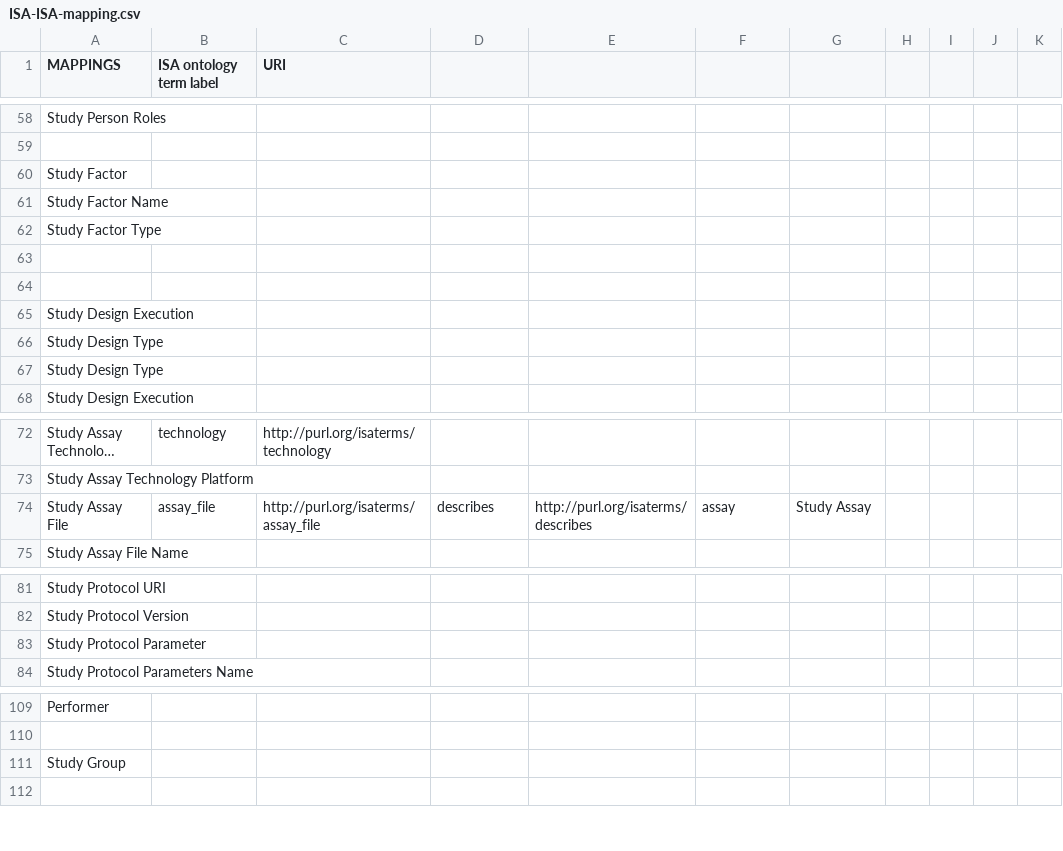
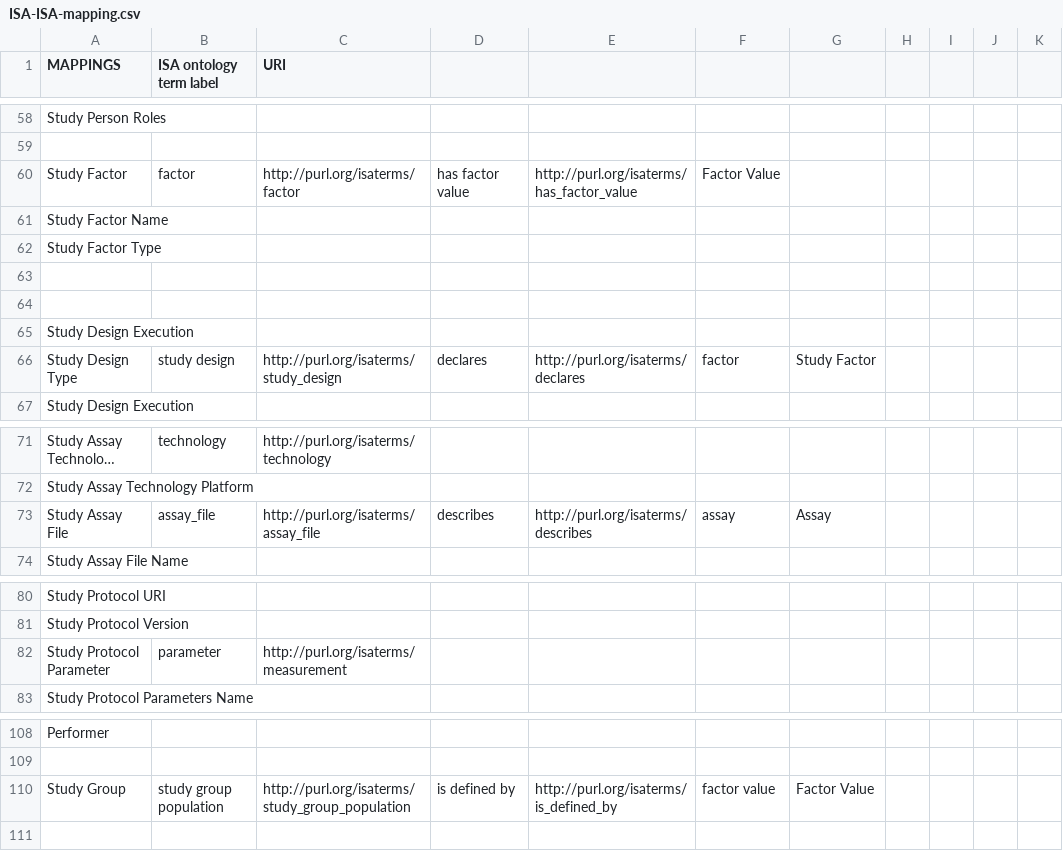
Before and after one commit to ISA-tools/linkedISA, a CSV file: isa2owl-core/src/main/resources/mappings/ISA-ISA-mapping.csv, drawn as a sheet; only a part is shown, gaps mark what is left out; long unchanged cells end in …; removed rows and columns are numbered as before the commit, all else as after; the diff names each change by its address in the sheet, - before the commit and + after, or states it on an @@ line.

Commit message:
ISA-ISA-mapping updated, changes to converters and mapping

```diff
--- a/isa2owl-core/src/main/resources/mappings/ISA-ISA-mapping.csv
+++ b/isa2owl-core/src/main/resources/mappings/ISA-ISA-mapping.csv
-B60 (ISA ontology term label): (empty)
+B60 (ISA ontology term label): factor
-C60 (URI): (empty)
+C60 (URI): http://purl.org/isaterms/factor
-D60: (empty)
+D60: has factor value
-E60: (empty)
+E60: http://purl.org/isaterms/has_factor_value
-F60: (empty)
+F60: Factor Value
-B66 (ISA ontology term label): (empty)
+B66 (ISA ontology term label): study design
-C66 (URI): (empty)
+C66 (URI): http://purl.org/isaterms/study_design
-D66: (empty)
+D66: declares
-E66: (empty)
+E66: http://purl.org/isaterms/declares
-F66: (empty)
+F66: factor
-G66: (empty)
+G66: Study Factor
-row 67: Study Design Type
-G73: Study Assay
+G73: Assay
-B82 (ISA ontology term label): (empty)
+B82 (ISA ontology term label): parameter
-C82 (URI): (empty)
+C82 (URI): http://purl.org/isaterms/measurement
-B110 (ISA ontology term label): (empty)
+B110 (ISA ontology term label): study group population
-C110 (URI): (empty)
+C110 (URI): http://purl.org/isaterms/study_group_population
-D110: (empty)
+D110: is defined by
-E110: (empty)
+E110: http://purl.org/isaterms/is_defined_by
-F110: (empty)
+F110: factor value
-G110: (empty)
+G110: Factor Value
```
Also changed, not shown: 4 other files.
